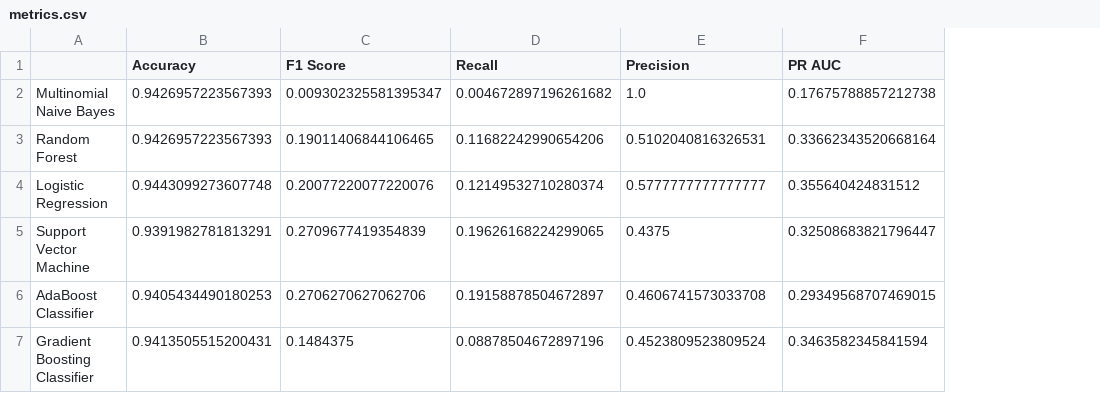
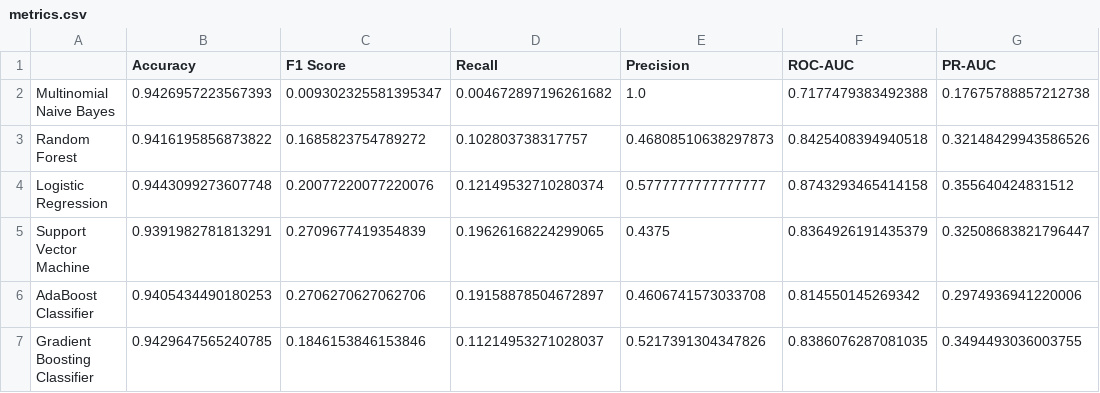
Before and after one commit to datascisteven/Automated-Hate-Tweet-Detection, a CSV file: data/metrics.csv, drawn as a sheet; addresses are those after the commit; the diff names each change by its address in the sheet, - before the commit and + after, or states it on an @@ line.

```diff
--- a/data/metrics.csv
+++ b/data/metrics.csv
+column F (ROC-AUC), rows 2-7: 0.7177479383492388 | 0.8425408394940518 | 0.8743293465414158 | 0.8364926191435379 | 0.814550145269342 | 0.8386076287081035
-G1: PR AUC
+G1: PR-AUC
-B3 (Accuracy): 0.9426957223567393
+B3 (Accuracy): 0.9416195856873822
-C3 (F1 Score): 0.19011406844106465
+C3 (F1 Score): 0.1685823754789272
-D3 (Recall): 0.11682242990654206
+D3 (Recall): 0.102803738317757
-E3 (Precision): 0.5102040816326531
+E3 (Precision): 0.46808510638297873
-G3 (PR-AUC): 0.33662343520668164
+G3 (PR-AUC): 0.32148429943586526
-G6 (PR-AUC): 0.29349568707469015
+G6 (PR-AUC): 0.2974936941220006
-B7 (Accuracy): 0.9413505515200431
+B7 (Accuracy): 0.9429647565240785
-C7 (F1 Score): 0.1484375
+C7 (F1 Score): 0.1846153846153846
-D7 (Recall): 0.08878504672897196
+D7 (Recall): 0.11214953271028037
-E7 (Precision): 0.4523809523809524
+E7 (Precision): 0.5217391304347826
-G7 (PR-AUC): 0.3463582345841594
+G7 (PR-AUC): 0.3494493036003755
```
Also changed, not shown: data/metrics2.csv, data/metrics3.csv, 11 other files.
